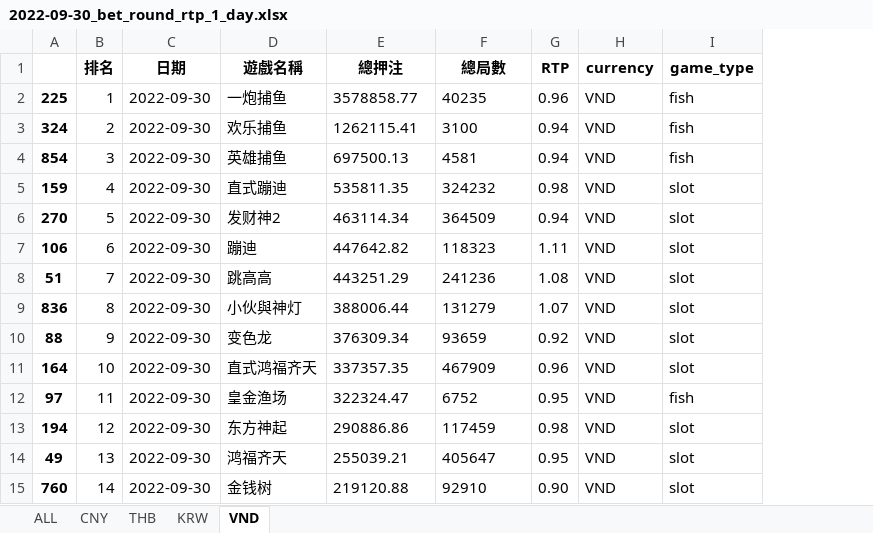
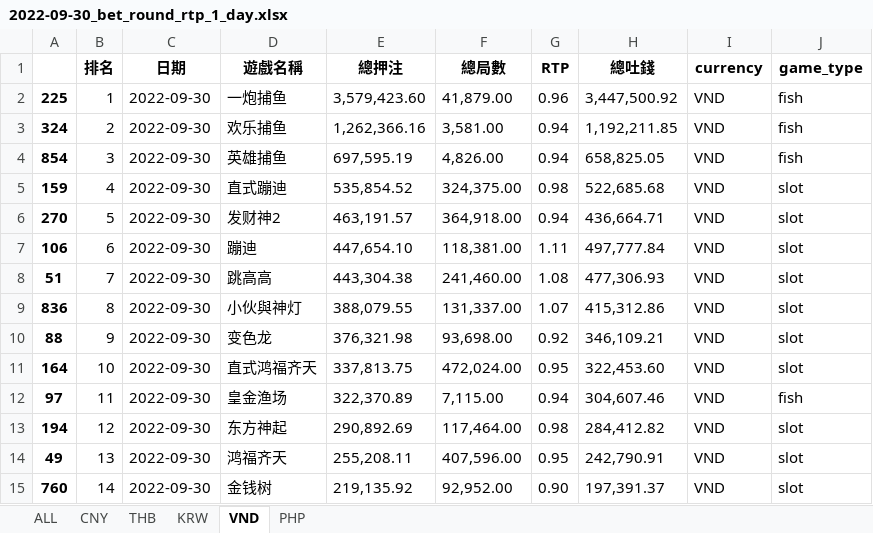
Before and after one commit to limcherhang/report, an Excel workbook: 2022-09-30_bet_round_rtp_1_day.xlsx, sheet VND, drawn as a sheet; only a part is shown; values as stored, in another font and other column widths than the file's, no borders; the diff covers the shown part only; the diff names each change by its address in the sheet, - before the commit and + after, or states it on an @@ line.

```diff
--- a/2022-09-30_bet_round_rtp_1_day.xlsx (sheet VND)
+++ b/2022-09-30_bet_round_rtp_1_day.xlsx (sheet VND)
+sheet tab: PHP
+column H (總吐錢), rows 2-15: 3,447,500.92 | 1,192,211.85 | 658,825.05 | 522,685.68 | 436,664.71 | 497,777.84 | 477,306.93 | 415,312.86 | 346,109.21 | 322,453.60 | 304,607.46 | 284,412.82 | 242,790.91 | 197,391.37
-E2 (總押注): 3578858.77
+E2 (總押注): 3,579,423.60
-F2 (總局數): 40235
+F2 (總局數): 41,879.00
-E3 (總押注): 1262115.41
+E3 (總押注): 1,262,366.16
-F3 (總局數): 3100
+F3 (總局數): 3,581.00
-E4 (總押注): 697500.13
+E4 (總押注): 697,595.19
-F4 (總局數): 4581
+F4 (總局數): 4,826.00
-E5 (總押注): 535811.35
+E5 (總押注): 535,854.52
-F5 (總局數): 324232
+F5 (總局數): 324,375.00
-E6 (總押注): 463114.34
+E6 (總押注): 463,191.57
-F6 (總局數): 364509
+F6 (總局數): 364,918.00
-E7 (總押注): 447642.82
+E7 (總押注): 447,654.10
-F7 (總局數): 118323
+F7 (總局數): 118,381.00
-E8 (總押注): 443251.29
+E8 (總押注): 443,304.38
-F8 (總局數): 241236
+F8 (總局數): 241,460.00
-E9 (總押注): 388006.44
+E9 (總押注): 388,079.55
-F9 (總局數): 131279
+F9 (總局數): 131,337.00
-E10 (總押注): 376309.34
+E10 (總押注): 376,321.98
-F10 (總局數): 93659
+F10 (總局數): 93,698.00
-E11 (總押注): 337357.35
+E11 (總押注): 337,813.75
-F11 (總局數): 467909
+F11 (總局數): 472,024.00
-G11 (RTP): 0.96
+G11 (RTP): 0.95
-E12 (總押注): 322324.47
+E12 (總押注): 322,370.89
-F12 (總局數): 6752
+F12 (總局數): 7,115.00
-G12 (RTP): 0.95
+G12 (RTP): 0.94
-E13 (總押注): 290886.86
+E13 (總押注): 290,892.69
-F13 (總局數): 117459
+F13 (總局數): 117,464.00
-E14 (總押注): 255039.21
+E14 (總押注): 255,208.11
-F14 (總局數): 405647
+F14 (總局數): 407,596.00
-E15 (總押注): 219120.88
+E15 (總押注): 219,135.92
-F15 (總局數): 92910
+F15 (總局數): 92,952.00
```
Also changed, not shown: 1 added row, 1 removed row and 364 edited cells elsewhere in this sheet, sheet ALL, sheet CNY, sheet THB, sheet KRW, 2022-09-30_report_by_game_1_day.xlsx, 2022-10-22_bet_round_rtp_1_day.xlsx, 14 other files.
